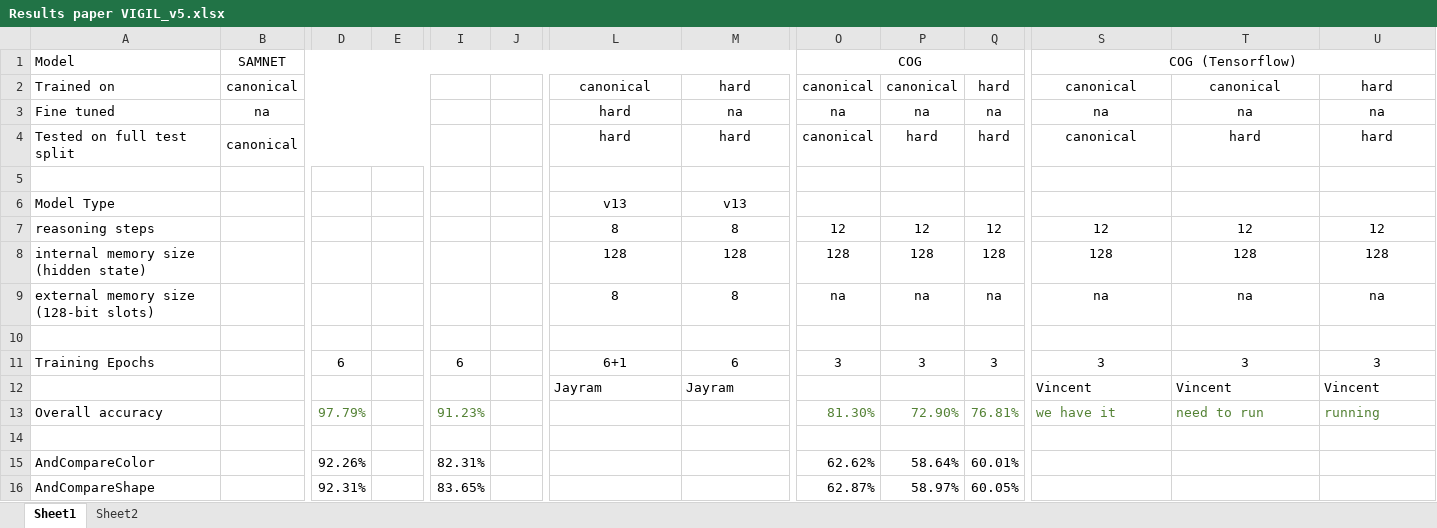
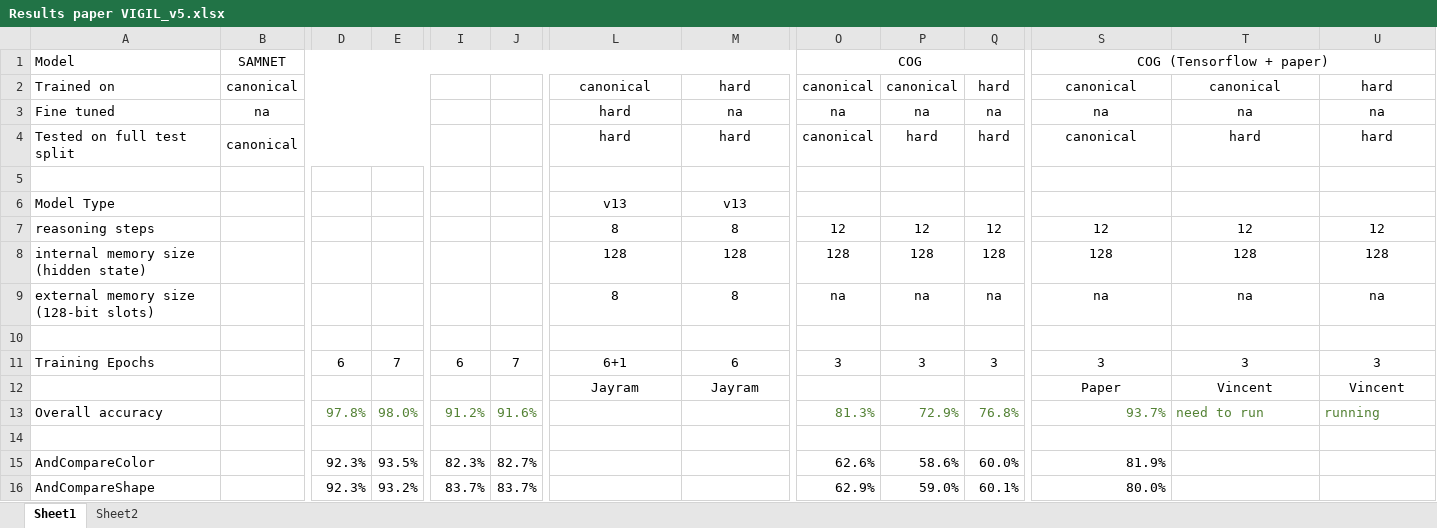
Before and after one commit to IBM/mi-visual-reasoning-pubs, an Excel workbook: 2019_neurips_vigil/results/Results paper VIGIL_v5.xlsx, sheet Sheet1, drawn as a sheet; only a part is shown, gaps mark what is left out; values as stored, in another font and other column widths than the file's, no borders; the diff covers the shown part only; the diff names each change by its address in the sheet, - before the commit and + after, or states it on an @@ line.

Commit message:
results

```diff
--- a/2019_neurips_vigil/results/Results paper VIGIL_v5.xlsx (sheet Sheet1)
+++ b/2019_neurips_vigil/results/Results paper VIGIL_v5.xlsx (sheet Sheet1)
-S1: COG (Tensorflow)
+S1: COG (Tensorflow + paper)
-E11: (empty)
+E11: 7
-J11: (empty)
+J11: 7
-L12:M12 alignment: left
+L12:M12 alignment: center
-S12: Vincent
+S12: Paper
-S12:U12 alignment: left
+S12:U12 alignment: center
-D13: 97.79%
+D13: 97.8%
-E13: (empty)
+E13: 98.0%
-I13: 91.23%
+I13: 91.2%
-J13: (empty)
+J13: 91.6%
-O13: 81.30%
+O13: 81.3%
-P13: 72.90%
+P13: 72.9%
-Q13: 76.81%
+Q13: 76.8%
-S13: we have it
+S13: 93.7%
-D15: 92.26%
+D15: 92.3%
-E15: (empty)
+E15: 93.5%
-I15: 82.31%
+I15: 82.3%
-J15: (empty)
+J15: 82.7%
-O15: 62.62%
+O15: 62.6%
-P15: 58.64%
+P15: 58.6%
-Q15: 60.01%
+Q15: 60.0%
-S15: (empty)
+S15: 81.9%
-D16: 92.31%
+D16: 92.3%
-E16: (empty)
+E16: 93.2%
-I16: 83.65%
+I16: 83.7%
-J16: (empty)
+J16: 83.7%
-O16: 62.87%
+O16: 62.9%
-P16: 58.97%
+P16: 59.0%
-Q16: 60.05%
+Q16: 60.1%
-S16: (empty)
+S16: 80.0%
```
Also changed, not shown: 1 removed row and 170 edited cells elsewhere in this sheet, sheet Sheet2, 6 other files.
